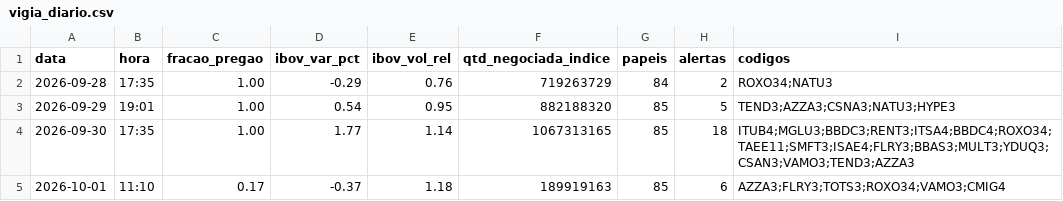
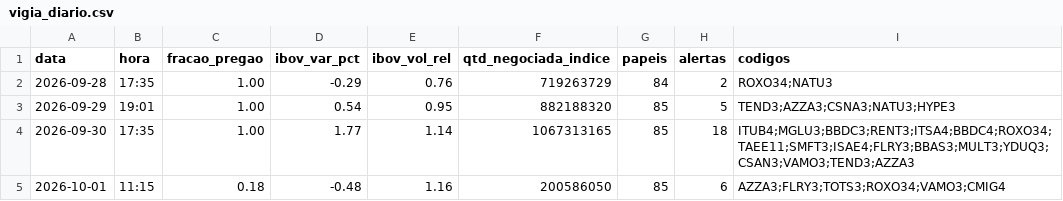
Before and after one commit to rlavourinha/monitor-cobertura, a CSV file: data/vigia_diario.csv, drawn as a sheet.

Commit message:
vigia: alertas em tempo real 2026-10-01 11:15

```diff
--- a/data/vigia_diario.csv
+++ b/data/vigia_diario.csv
@@ -4,2 +4,2 @@ data,hora,fracao_pregao,ibov_var_pct,ibov_vol_rel,qtd_negociada_indice,papeis,al
 2026-09-30,17:35,1.00,1.77,1.14,1067313165,85,18,ITUB4;MGLU3;BBDC3;RENT3;ITSA4;BBDC4;ROXO34;TAEE11;SMFT3;ISAE4;FLRY3;BBAS3;MULT3;YDUQ3;CSAN3;VAMO3;TEND3;AZZA3
-2026-10-01,11:10,0.17,-0.37,1.18,189919163,85,6,AZZA3;FLRY3;TOTS3;ROXO34;VAMO3;CMIG4
+2026-10-01,11:15,0.18,-0.48,1.16,200586050,85,6,AZZA3;FLRY3;TOTS3;ROXO34;VAMO3;CMIG4
```
Also changed, not shown: 3 other files.
